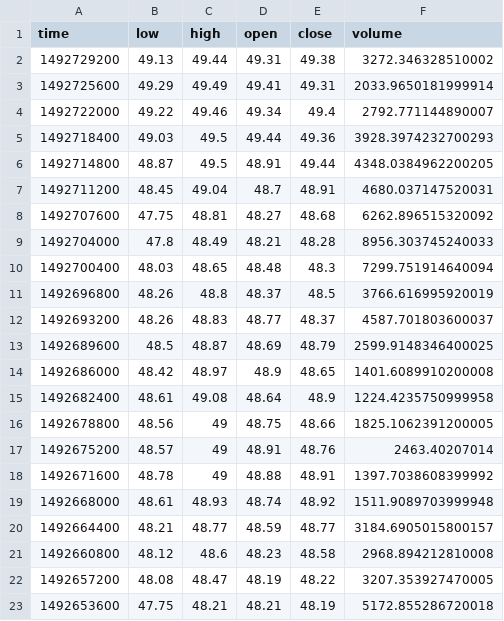
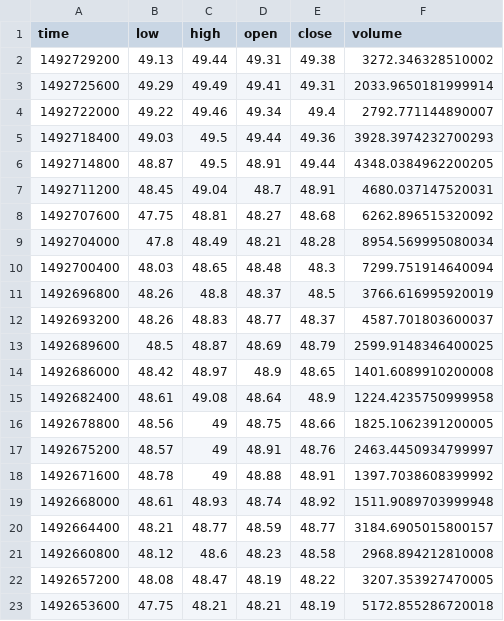
Before and after one commit to jessicakam/Trader, a CSV file: data/eth/2017/04/20/gdax.csv, drawn as a sheet; only a part is shown.

Commit message:
redownloaded data, a file per day with data should always be present

```diff
--- a/data/eth/2017/04/20/gdax.csv
+++ b/data/eth/2017/04/20/gdax.csv
@@ -8,3 +8,3 @@ time,low,high,open,close,volume
 1492707600,47.75,48.81,48.27,48.68,6262.896515320092
-1492704000,47.8,48.49,48.21,48.28,8956.303745240033
+1492704000,47.8,48.49,48.21,48.28,8954.569995080034
 1492700400,48.03,48.65,48.48,48.3,7299.751914640094
@@ -16,3 +16,3 @@ time,low,high,open,close,volume
 1492678800,48.56,49,48.75,48.66,1825.1062391200005
-1492675200,48.57,49,48.91,48.76,2463.40207014
+1492675200,48.57,49,48.91,48.76,2463.4450934799997
 1492671600,48.78,49,48.88,48.91,1397.7038608399992
```
Also changed, not shown: data/eth/2016/10/23/gdax.csv, data/eth/2017/02/07/gdax.csv, 30 other files.
